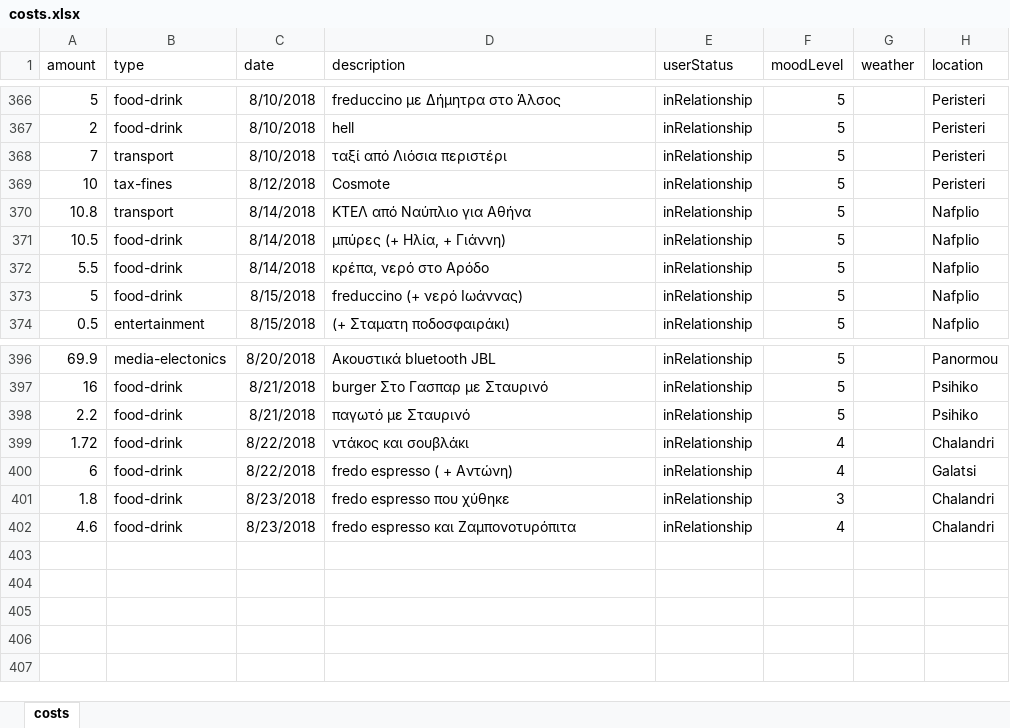
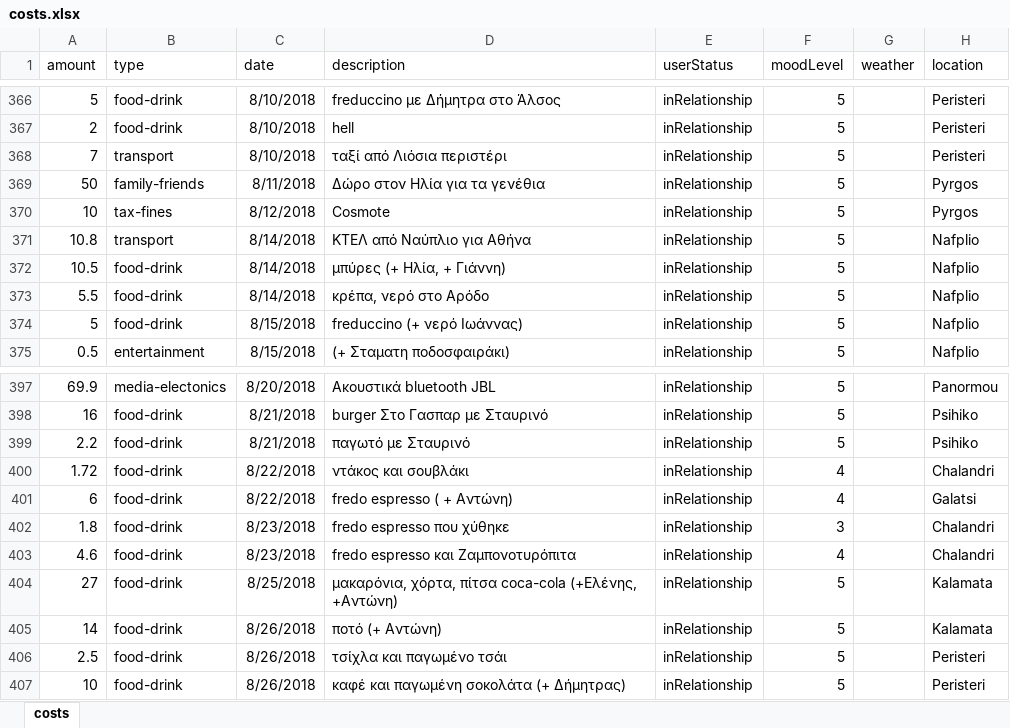
Before and after one commit to Stamanos/Financial-Organization, an Excel workbook: costs.xlsx, sheet costs, drawn as a sheet; only a part is shown, gaps mark what is left out; values as stored, in another font and other column widths than the file's, no borders; table styles not drawn; addresses are those after the commit; the diff names each change by its address in the sheet, - before the commit and + after, or states it on an @@ line.

Commit message:
Update data

```diff
--- a/costs.xlsx (sheet costs)
+++ b/costs.xlsx (sheet costs)
+row 369: 50 | family-friends | 8/11/2018 | Δώρο στον Ηλία για τα γενέθια | inRelationship | 5 |  | Pyrgos
-H370 (location): Peristeri
+H370 (location): Pyrgos
+row 404: 27 | food-drink | 8/25/2018 | μακαρόνια, χόρτα, πίτσα coca-cola (+Ελένης, +Αντώνη) | inRelationship | 5 |  | Kalamata
+row 405: 14 | food-drink | 8/26/2018 | ποτό (+ Αντώνη) | inRelationship | 5 |  | Kalamata
+row 406: 2.5 | food-drink | 8/26/2018 | τσίχλα και παγωμένο τσάι | inRelationship | 5 |  | Peristeri
+row 407: 10 | food-drink | 8/26/2018 | καφέ και παγωμένη σοκολάτα (+ Δήμητρας) | inRelationship | 5 |  | Peristeri
```
